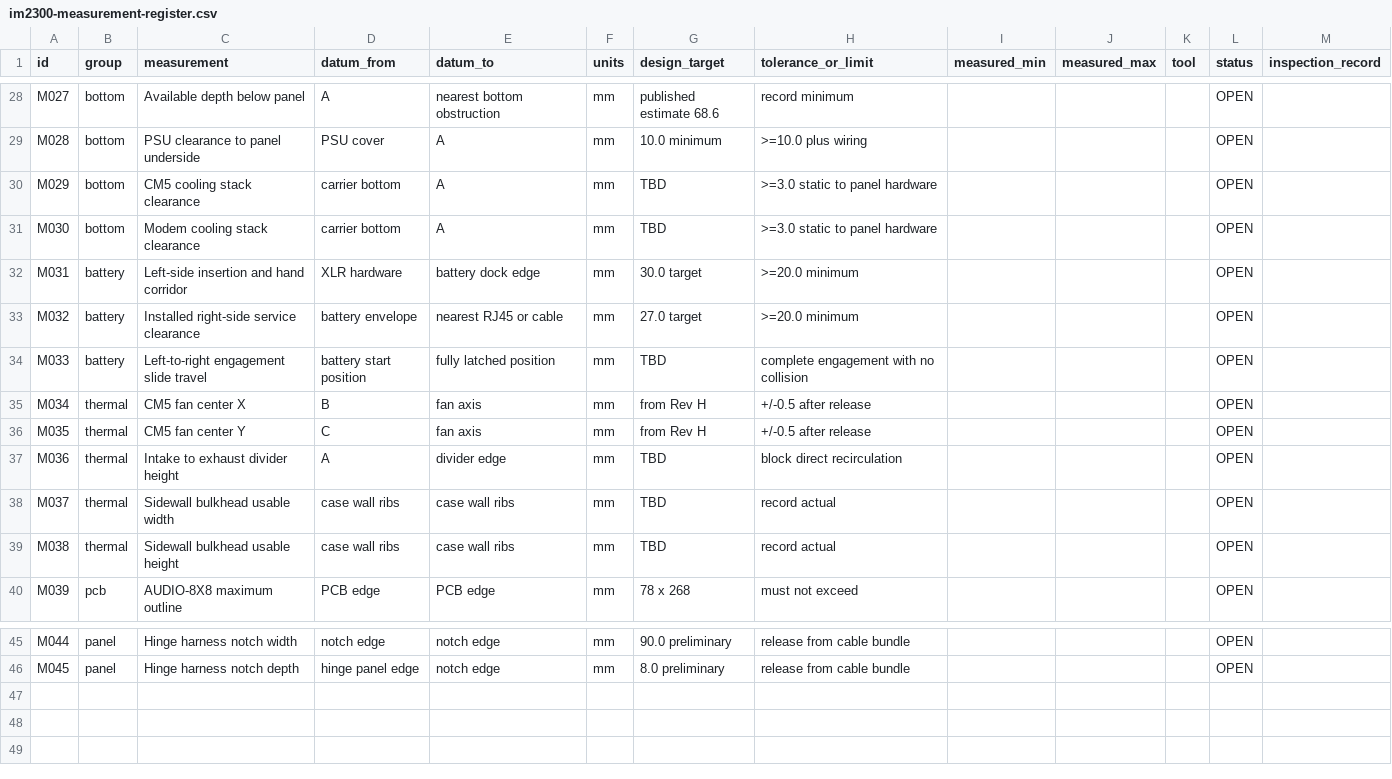
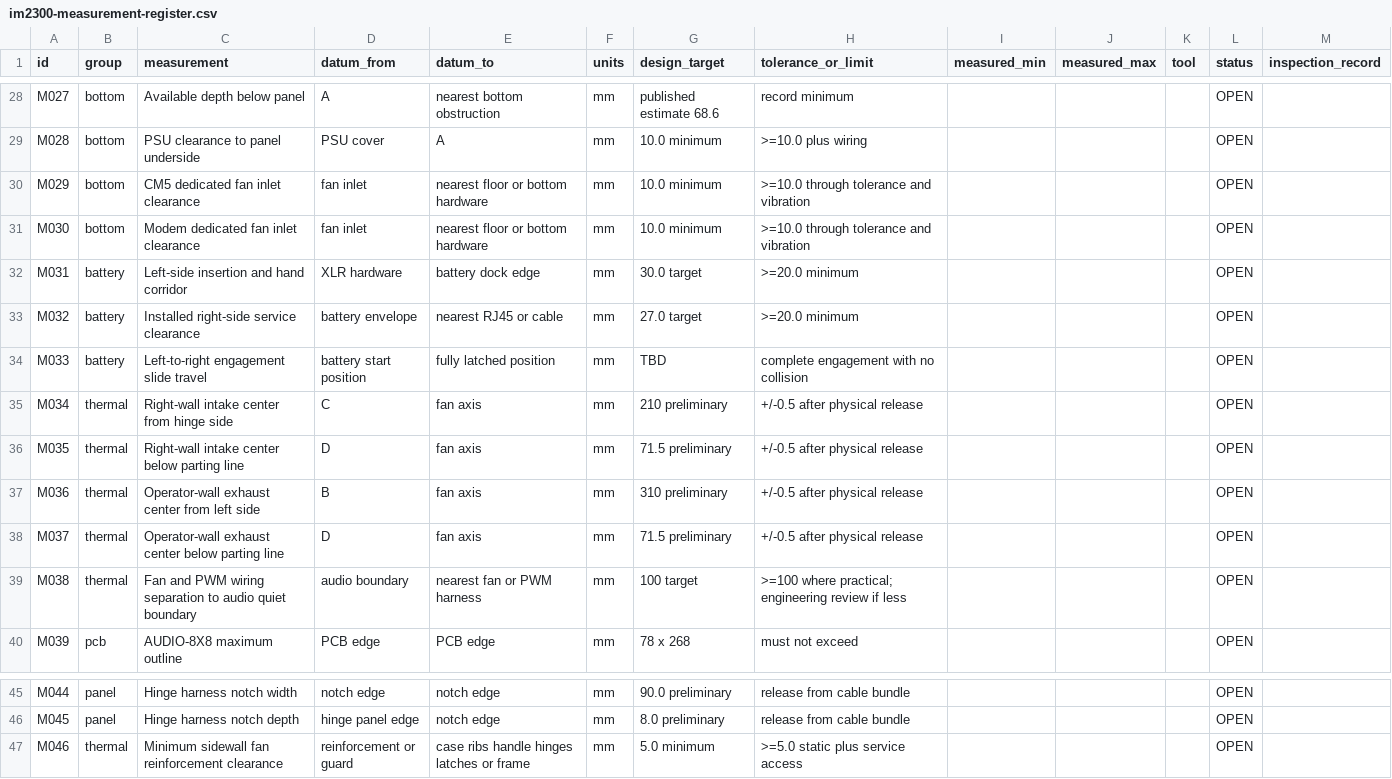
Before and after one commit to omaralabed/Radxa-CM5-PCB, a CSV file: fabrication/mechanical-release/im2300-measurement-register.csv, drawn as a sheet; only a part is shown, gaps mark what is left out.

Commit message:
Move cooling to sidewalls and isolate hinge-side PSU

```diff
--- a/fabrication/mechanical-release/im2300-measurement-register.csv
+++ b/fabrication/mechanical-release/im2300-measurement-register.csv
@@ -29,4 +29,4 @@ M027,bottom,Available depth below panel,A,nearest bottom obstruction,mm,publishe
 M028,bottom,PSU clearance to panel underside,PSU cover,A,mm,10.0 minimum,>=10.0 plus wiring,,,,OPEN,
-M029,bottom,CM5 cooling stack clearance,carrier bottom,A,mm,TBD,>=3.0 static to panel hardware,,,,OPEN,
-M030,bottom,Modem cooling stack clearance,carrier bottom,A,mm,TBD,>=3.0 static to panel hardware,,,,OPEN,
+M029,bottom,CM5 dedicated fan inlet clearance,fan inlet,nearest floor or bottom hardware,mm,10.0 minimum,>=10.0 through tolerance and vibration,,,,OPEN,
+M030,bottom,Modem dedicated fan inlet clearance,fan inlet,nearest floor or bottom hardware,mm,10.0 minimum,>=10.0 through tolerance and vibration,,,,OPEN,
 M031,battery,Left-side insertion and hand corridor,XLR hardware,battery dock edge,mm,30.0 target,>=20.0 minimum,,,,OPEN,
@@ -34,7 +34,7 @@ M032,battery,Installed right-side service clearance,battery envelope,nearest RJ4
 M033,battery,Left-to-right engagement slide travel,battery start position,fully latched position,mm,TBD,complete engagement with no collision,,,,OPEN,
-M034,thermal,CM5 fan center X,B,fan axis,mm,from Rev H,+/-0.5 after release,,,,OPEN,
-M035,thermal,CM5 fan center Y,C,fan axis,mm,from Rev H,+/-0.5 after release,,,,OPEN,
-M036,thermal,Intake to exhaust divider height,A,divider edge,mm,TBD,block direct recirculation,,,,OPEN,
-M037,thermal,Sidewall bulkhead usable width,case wall ribs,case wall ribs,mm,TBD,record actual,,,,OPEN,
-M038,thermal,Sidewall bulkhead usable height,case wall ribs,case wall ribs,mm,TBD,record actual,,,,OPEN,
+M034,thermal,Right-wall intake center from hinge side,C,fan axis,mm,210 preliminary,+/-0.5 after physical release,,,,OPEN,
+M035,thermal,Right-wall intake center below parting line,D,fan axis,mm,71.5 preliminary,+/-0.5 after physical release,,,,OPEN,
+M036,thermal,Operator-wall exhaust center from left side,B,fan axis,mm,310 preliminary,+/-0.5 after physical release,,,,OPEN,
+M037,thermal,Operator-wall exhaust center below parting line,D,fan axis,mm,71.5 preliminary,+/-0.5 after physical release,,,,OPEN,
+M038,thermal,Fan and PWM wiring separation to audio quiet boundary,audio boundary,nearest fan or PWM harness,mm,100 target,>=100 where practical; engineering review if less,,,,OPEN,
 M039,pcb,AUDIO-8X8 maximum outline,PCB edge,PCB edge,mm,78 x 268,must not exceed,,,,OPEN,
@@ -46 +46,2 @@ M044,panel,Hinge harness notch width,notch edge,notch edge,mm,90.0 preliminary,r
 M045,panel,Hinge harness notch depth,hinge panel edge,notch edge,mm,8.0 preliminary,release from cable bundle,,,,OPEN,
+M046,thermal,Minimum sidewall fan reinforcement clearance,reinforcement or guard,case ribs handle hinges latches or frame,mm,5.0 minimum,>=5.0 static plus service access,,,,OPEN,
```
Also changed, not shown: docs/panel_mechanical_bom_preliminary.csv, 36 other files.
